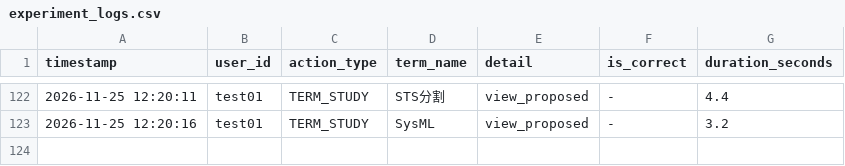
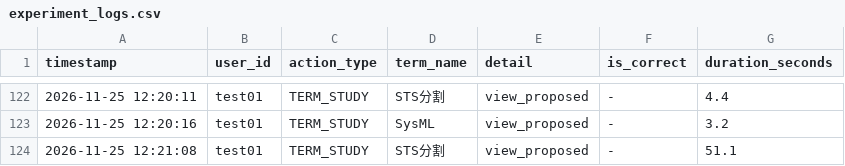
Before and after one commit to SakuSaku0705/de-ta-base, a CSV file: experiment_logs.csv, drawn as a sheet; only a part is shown, gaps mark what is left out; the diff names each change by its address in the sheet, - before the commit and + after, or states it on an @@ line.

Commit message:
log: test01 - TERM_STUDY (STS分割)

```diff
--- a/experiment_logs.csv
+++ b/experiment_logs.csv
+row 124: 2026-11-25 12:21:08 | test01 | TERM_STUDY | STS分割 | view_proposed | - | 51.1
```
